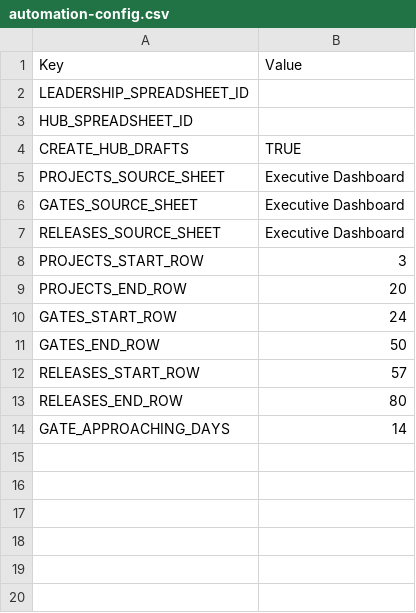
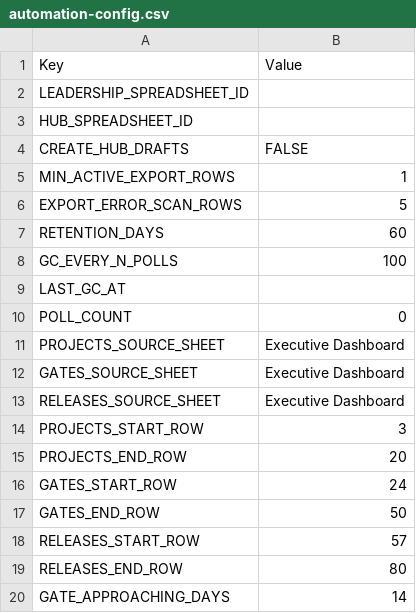
Before and after one commit to MidnightProject-MP/product-lifecycle-process, a CSV file: personal-assistant/schemas/automation-config.csv, drawn as a sheet.

Commit message:
Add hardened dashboard export pipeline

```diff
--- a/personal-assistant/schemas/automation-config.csv
+++ b/personal-assistant/schemas/automation-config.csv
@@ -3,3 +3,9 @@ LEADERSHIP_SPREADSHEET_ID,
 HUB_SPREADSHEET_ID,
-CREATE_HUB_DRAFTS,TRUE
+CREATE_HUB_DRAFTS,FALSE
+MIN_ACTIVE_EXPORT_ROWS,1
+EXPORT_ERROR_SCAN_ROWS,5
+RETENTION_DAYS,60
+GC_EVERY_N_POLLS,100
+LAST_GC_AT,
+POLL_COUNT,0
 PROJECTS_SOURCE_SHEET,Executive Dashboard
```
Also changed, not shown: 11 other files.
